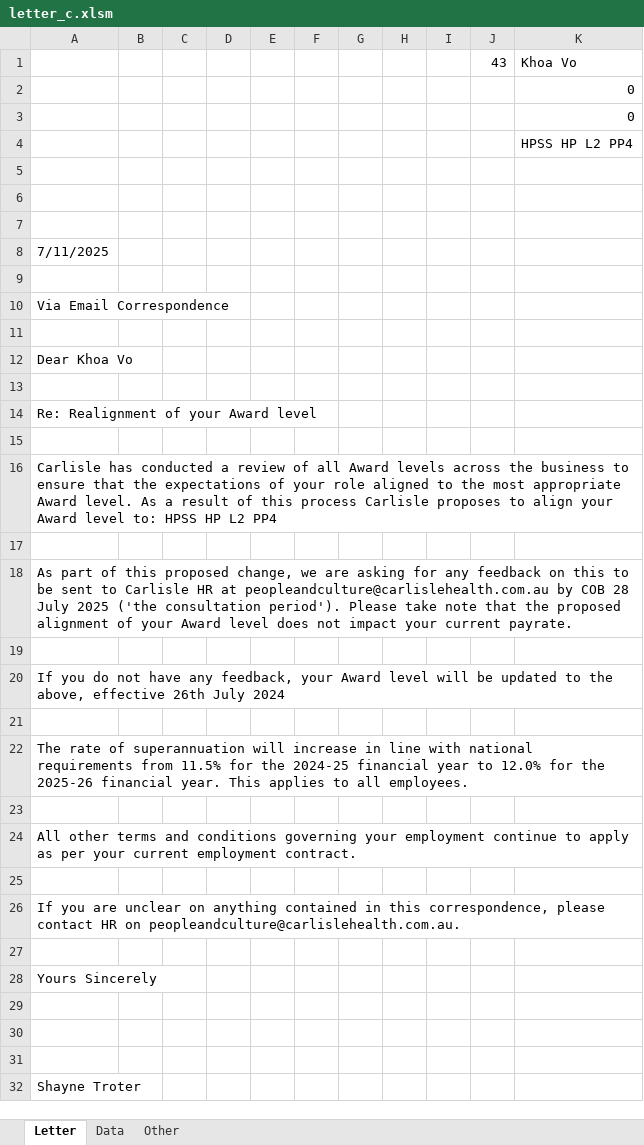
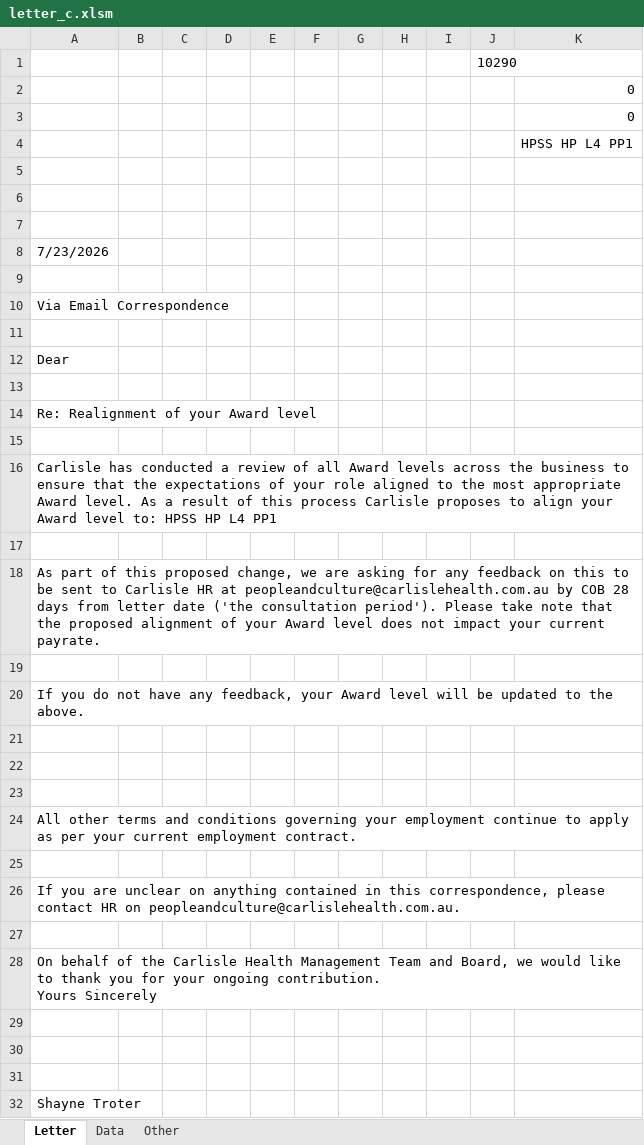
Before and after one commit to sahil-nllp/carlisle-pay-review, an Excel workbook: backend/app/assets/letter_templates/letter_c.xlsm, sheet Letter, drawn as a sheet; only a part is shown; values as stored, in another font and other column widths than the file's, no borders; charts and pictures not drawn; removed rows and columns are numbered as before the commit, all else as after; ↵ is a line break in a cell; the diff names each change by its address in the sheet, - before the commit and + after, or states it on an @@ line.

```diff
--- a/backend/app/assets/letter_templates/letter_c.xlsm (sheet Letter)
+++ b/backend/app/assets/letter_templates/letter_c.xlsm (sheet Letter)
-row 1:  |  |  |  |  |  |  |  |  | 43 | Khoa Vo
+row 1:  |  |  |  |  |  |  |  |  | 10290
-K4: HPSS HP L2 PP4
+K4: HPSS HP L4 PP1
-A8: 7/11/2025
+A8: 7/23/2026
-A12: Dear Khoa Vo
+A12: Dear
-A16: …HPSS HP L2 PP4
+A16: …HPSS HP L4 PP1
-A18: …COB 28 July 2025 ('the consultation…
+A18: …COB 28 days from letter date ('the consultation…
-A20: …to the above, effective 26th July 2024
+A20: …to the above.
-A22: The rate of superannuation will increase in line with national requirements from 11.5% for the 2024-25 financial year to 12.0% for the 2025-26 financial year. This applies to all employees.
+A22: (empty)
-A28: Yours Sincerely
+A28: On behalf of the Carlisle Health Management Team and Board, we would like to thank you for your ongoing contribution. ↵ Yours Sincerely
```
Also changed, not shown: sheet Data, charts or pictures, backend/app/assets/letter_templates/letter_a.xlsm, backend/app/assets/letter_templates/letter_b.xlsm.
